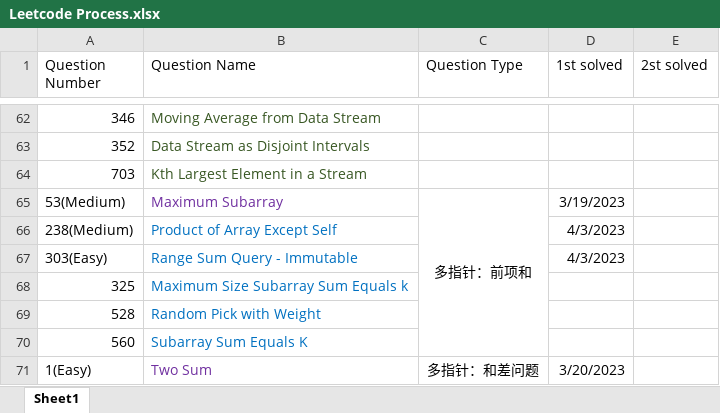
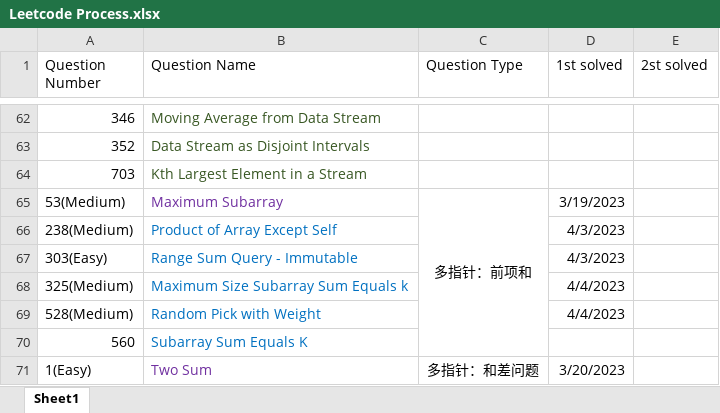
Before and after one commit to calebhuangsea/Leetcode, an Excel workbook: Leetcode Process.xlsx, sheet Sheet1, drawn as a sheet; only a part is shown, gaps mark what is left out; values as stored, in another font and other column widths than the file's, no borders; removed rows and columns are numbered as before the commit, all else as after; the diff names each change by its address in the sheet, - before the commit and + after, or states it on an @@ line.

```diff
--- a/Leetcode Process.xlsx (sheet Sheet1)
+++ b/Leetcode Process.xlsx (sheet Sheet1)
-row 68: 325 | Maximum Size Subarray Sum Equals k
-row 69: 528 | Random Pick with Weight
+row 68: 325(Medium) | Maximum Size Subarray Sum Equals k |  | 4/4/2023
+row 69: 528(Medium) | Random Pick with Weight |  | 4/4/2023
```
Also changed, not shown: 3 other files.
